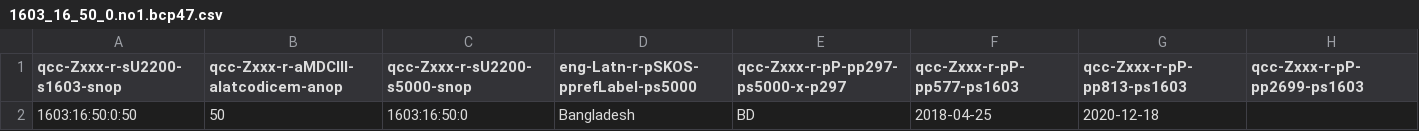
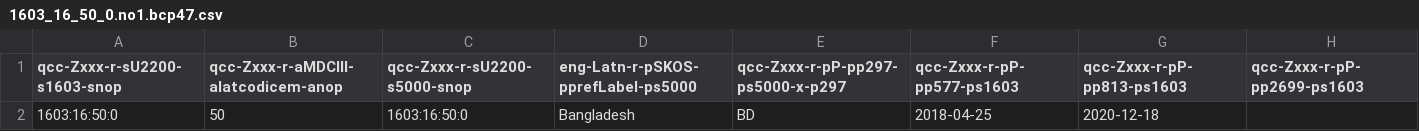
Before and after one commit to MDCIII/1603_16_50, a CSV file: 1603/16/50/0/1603_16_50_0.no1.bcp47.csv, drawn as a sheet.

```diff
--- a/1603/16/50/0/1603_16_50_0.no1.bcp47.csv
+++ b/1603/16/50/0/1603_16_50_0.no1.bcp47.csv
@@ -1,2 +1,2 @@
 qcc-Zxxx-r-sU2200-s1603-snop,qcc-Zxxx-r-aMDCIII-alatcodicem-anop,qcc-Zxxx-r-sU2200-s5000-snop,eng-Latn-r-pSKOS-pprefLabel-ps5000,qcc-Zxxx-r-pP-pp297-ps5000-x-p297,qcc-Zxxx-r-pP-pp577-ps1603,qcc-Zxxx-r-pP-pp813-ps1603,qcc-Zxxx-r-pP-pp2699-ps1603
-1603:16:50:0:50,50,1603:16:50:0,Bangladesh,BD,2018-04-25,2020-12-18,
+1603:16:50:0,50,1603:16:50:0,Bangladesh,BD,2018-04-25,2020-12-18,
```
Also changed, not shown: 1603/16/50/0/1603_16_50_0.no1.tm.hxl.csv, 10 other files.
